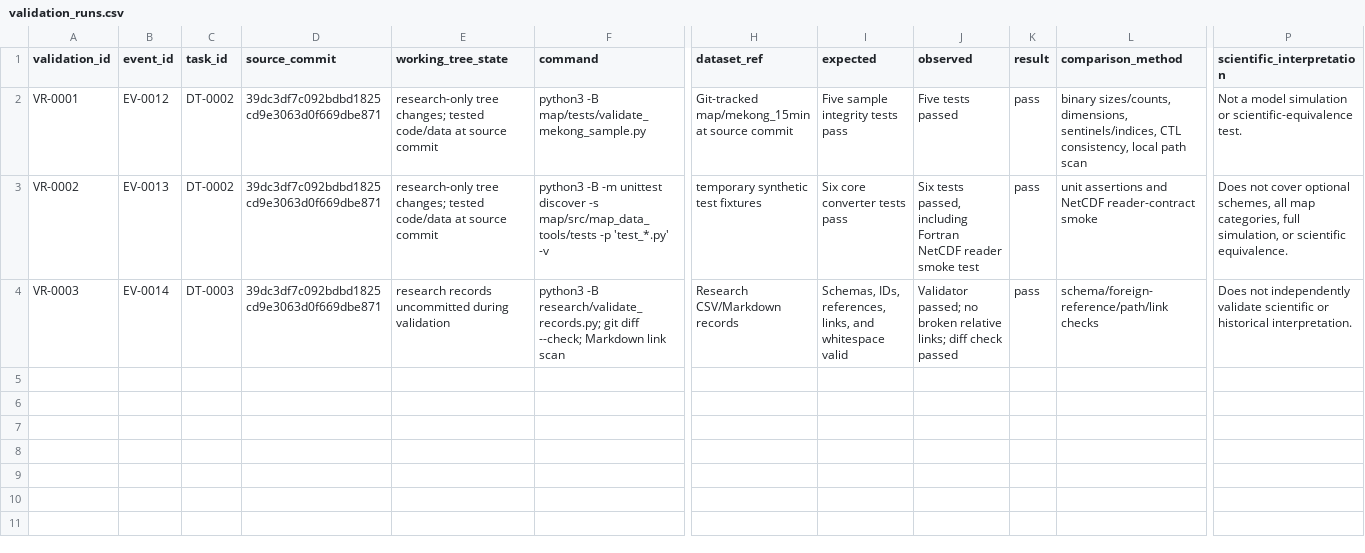
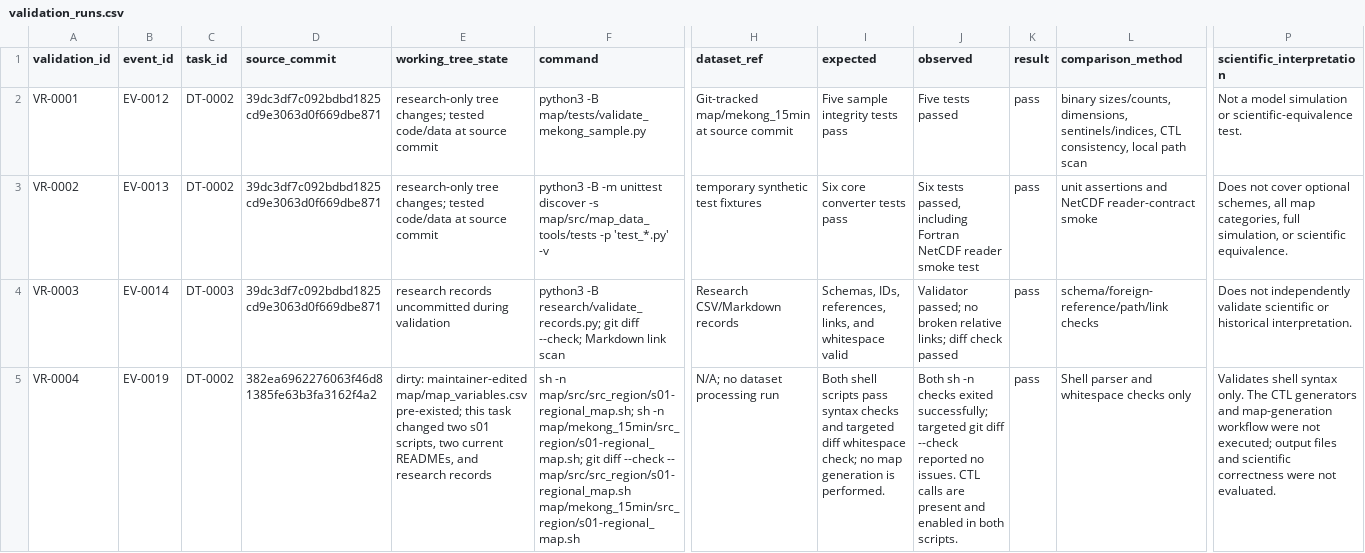
Before and after one commit to global-hydrodynamics/CaMa-Flood_v4, a CSV file: research/validation_runs.csv, drawn as a sheet; only a part is shown, gaps mark what is left out; rows hold the shown columns only; the diff names each change by its address in the sheet, - before the commit and + after, or states it on an @@ line.

Commit message:
Restore legacy regional CTL generation

```diff
--- a/research/validation_runs.csv
+++ b/research/validation_runs.csv
+row 5: VR-0004 | EV-0019 | DT-0002 | 382ea6962276063f46d81385fe63b3fa3162f4a2 | dirty: maintainer-edited map/map_variables.csv pre-existed; this task changed two s01 scripts, two current READMEs, and research records | sh -n map/src/src_region/s01-regional_map.sh; sh -n map/mekong_15min/src_region/s01-regional_map.sh; git diff --check -- map/src/src_region/s01-regional_map.sh map/mekong_15min/src_region/s01-regional_map.sh | N/A; no dataset processing run | Both shell scripts pass syntax checks and targeted diff whitespace check; no map generation is performed. | Both sh -n checks exited successfully; targeted git diff --check reported no issues. CTL calls are present and enabled in both scripts. | pass | Shell parser and whitespace checks only | Validates shell syntax only. The CTL generators and map-generation workflow were not executed; output files and scientific correctness were not evaluated.
```
Also changed, not shown: research/events.csv, 5 other files.
